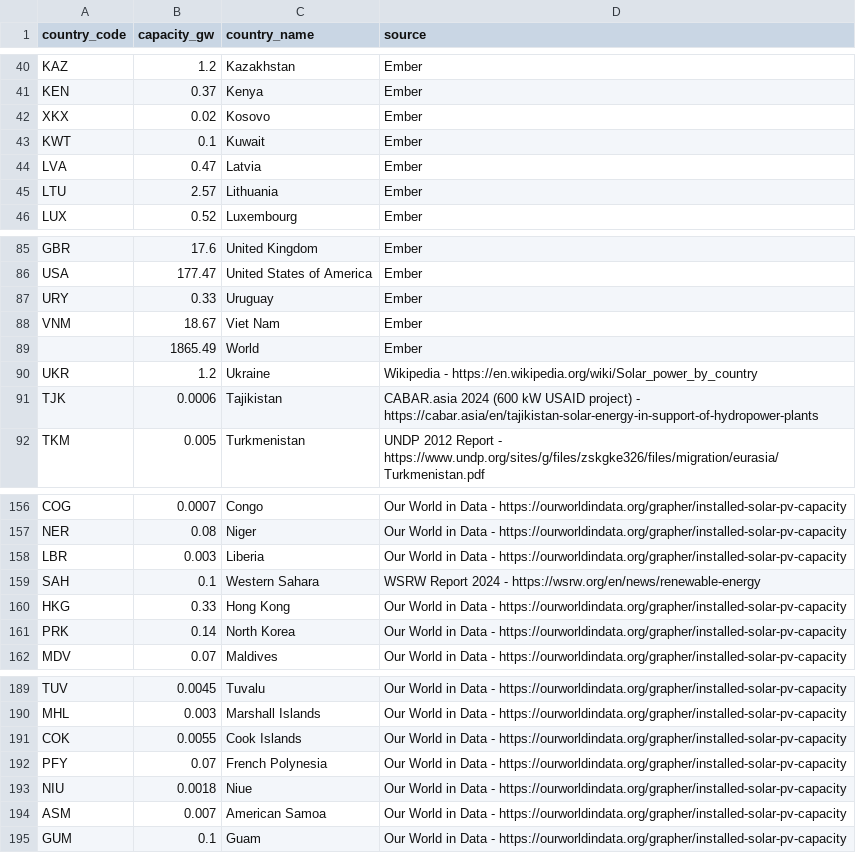
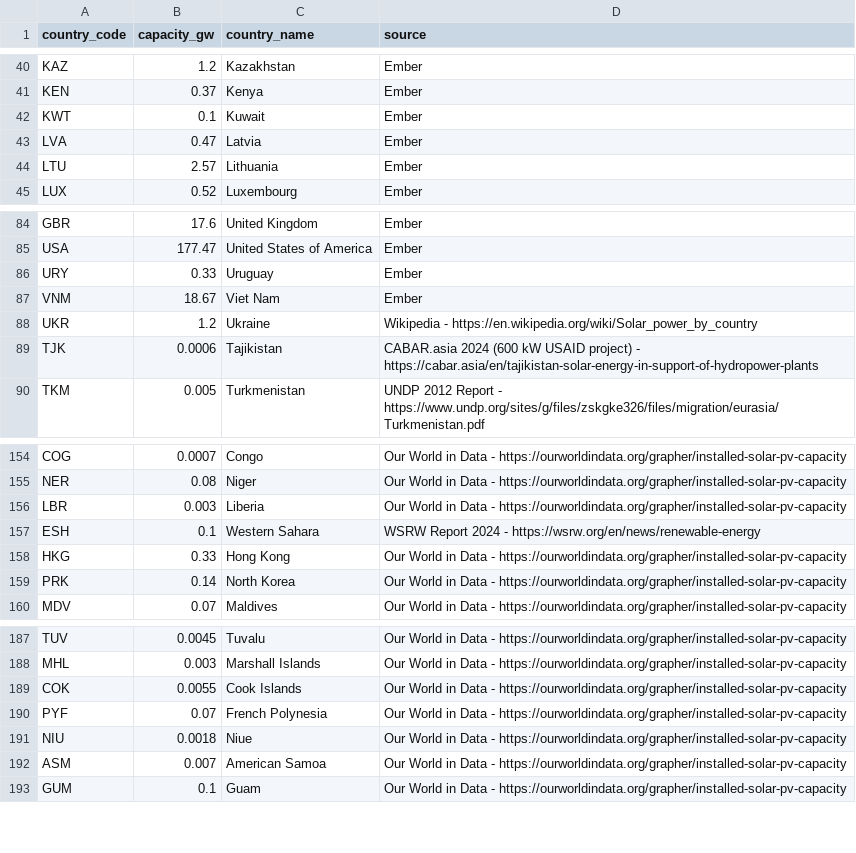
Before and after one commit to ram-from-tvl/global-solar-forecast, a CSV file: src/v1/data/solar_capacities.csv, drawn as a sheet; only a part is shown, gaps mark what is left out.

Commit message:
Fix country codes in CSV and coordinates for missing countries

```diff
--- a/src/v1/data/solar_capacities.csv
+++ b/src/v1/data/solar_capacities.csv
@@ -41,3 +41,2 @@ KAZ,1.2,Kazakhstan,Ember
 KEN,0.37,Kenya,Ember
-XKX,0.02,Kosovo,Ember
 KWT,0.1,Kuwait,Ember
@@ -88,3 +87,2 @@ URY,0.33,Uruguay,Ember
 VNM,18.67,Viet Nam,Ember
-,1865.49,World,Ember
 UKR,1.2,Ukraine,Wikipedia - https://en.wikipedia.org/wiki/Solar_power_by_country
@@ -158,3 +156,3 @@ NER,0.08,Niger,Our World in Data - https://ourworldindata.org/grapher/installed-
 LBR,0.003,Liberia,Our World in Data - https://ourworldindata.org/grapher/installed-solar-pv-capacity
-SAH,0.1,Western Sahara,WSRW Report 2024 - https://wsrw.org/en/news/renewable-energy
+ESH,0.1,Western Sahara,WSRW Report 2024 - https://wsrw.org/en/news/renewable-energy
 HKG,0.33,Hong Kong,Our World in Data - https://ourworldindata.org/grapher/installed-solar-pv-capacity
@@ -191,3 +189,3 @@ MHL,0.003,Marshall Islands,Our World in Data - https://ourworldindata.org/graphe
 COK,0.0055,Cook Islands,Our World in Data - https://ourworldindata.org/grapher/installed-solar-pv-capacity
-PFY,0.07,French Polynesia,Our World in Data - https://ourworldindata.org/grapher/installed-solar-pv-capacity
+PYF,0.07,French Polynesia,Our World in Data - https://ourworldindata.org/grapher/installed-solar-pv-capacity
 NIU,0.0018,Niue,Our World in Data - https://ourworldindata.org/grapher/installed-solar-pv-capacity
```
Also changed, not shown: 1 other file.
